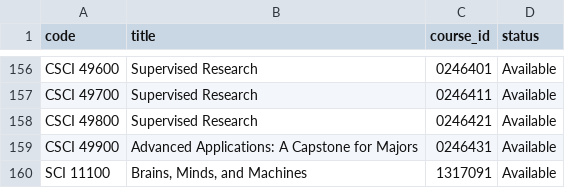
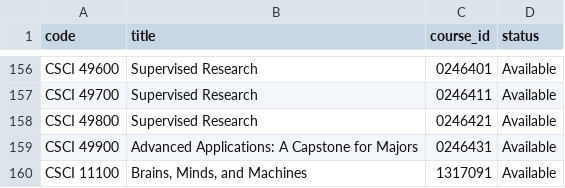
Before and after one commit to CSCI-40500-Fall-2025/Course-Chat, a CSV file: backend/scraper/hunter_csci_courses.csv, drawn as a sheet; only a part is shown, gaps mark what is left out.

```diff
--- a/backend/scraper/hunter_csci_courses.csv
+++ b/backend/scraper/hunter_csci_courses.csv
@@ -159,2 +159,2 @@ CSCI 49800,Supervised Research,0246421,Available
 CSCI 49900,Advanced Applications: A Capstone for Majors,0246431,Available
-SCI 11100,"Brains, Minds, and Machines",1317091,Available
+CSCI 11100,"Brains, Minds, and Machines",1317091,Available
```
Also changed, not shown: 7 other files.
